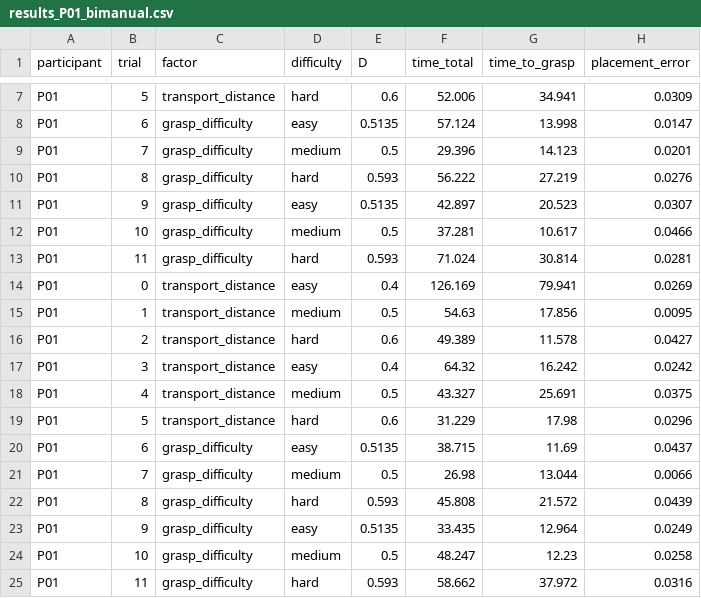
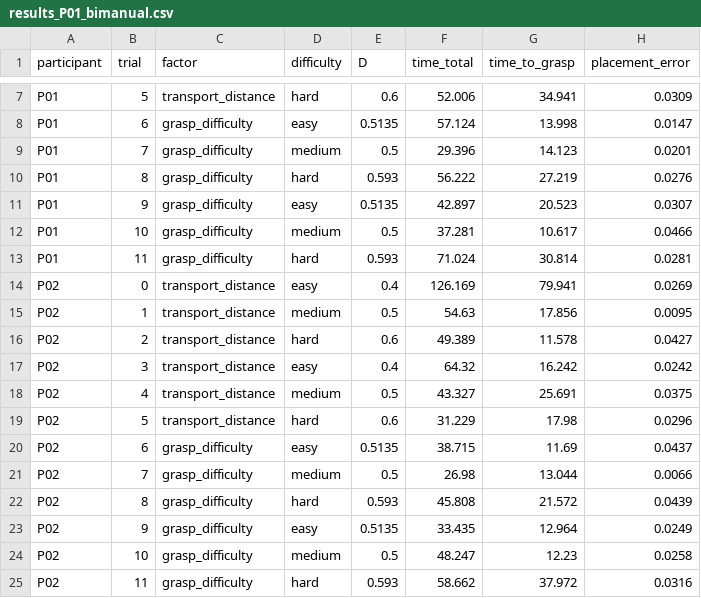
Before and after one commit to magheya/Robot-Arm-Teleoperation, a CSV file: src/simulation/results_P01_bimanual.csv, drawn as a sheet; only a part is shown, gaps mark what is left out; the diff names each change by its address in the sheet, - before the commit and + after, or states it on an @@ line.

Commit message:
Update bimanual results CSV to include additional trials for participant P02

```diff
--- a/src/simulation/results_P01_bimanual.csv
+++ b/src/simulation/results_P01_bimanual.csv
-A14:A25 (participant): P01
+A14:A25 (participant): P02
```
